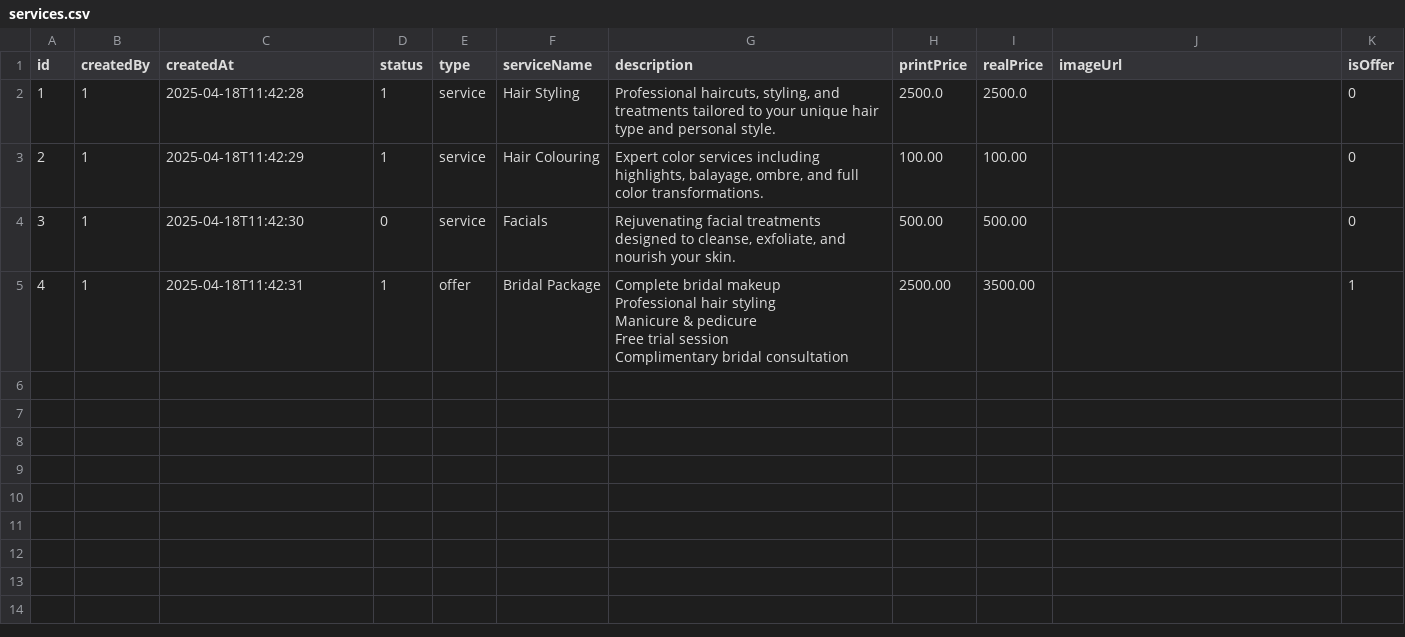
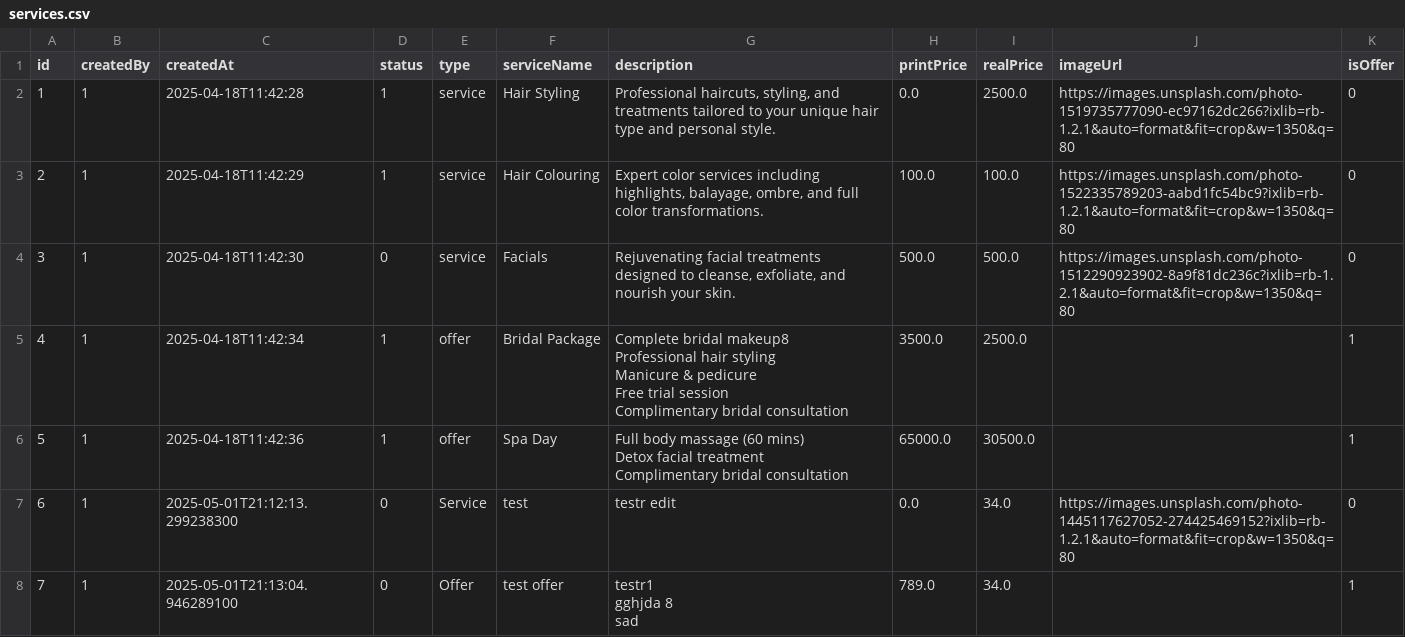
Before and after one commit to IT24100479/PrettyTouch, a CSV file: dataFile/services.csv, drawn as a sheet; ↵ is a line break in a cell; the diff names each change by its address in the sheet, - before the commit and + after, or states it on an @@ line.

Commit message:
Update services csv file

```diff
--- a/dataFile/services.csv
+++ b/dataFile/services.csv
-H2 (printPrice): 2500.0
+H2 (printPrice): 0.0
-J2 (imageUrl): (empty)
+J2 (imageUrl): https://images.unsplash.com/photo-1519735777090-ec97162dc266?ixlib=rb-1.2.1&auto=format&fit=crop&w=1350&q=80
-H3 (printPrice): 100.00
+H3 (printPrice): 100.0
-I3 (realPrice): 100.00
+I3 (realPrice): 100.0
-J3 (imageUrl): (empty)
+J3 (imageUrl): https://images.unsplash.com/photo-1522335789203-aabd1fc54bc9?ixlib=rb-1.2.1&auto=format&fit=crop&w=1350&q=80
-H4 (printPrice): 500.00
+H4 (printPrice): 500.0
-I4 (realPrice): 500.00
+I4 (realPrice): 500.0
-J4 (imageUrl): (empty)
+J4 (imageUrl): https://images.unsplash.com/photo-1512290923902-8a9f81dc236c?ixlib=rb-1.2.1&auto=format&fit=crop&w=1350&q=80
-C5 (createdAt): 2025-04-18T11:42:31
+C5 (createdAt): 2025-04-18T11:42:34
-G5 (description): Complete bridal makeup ↵ Professional hair…
+G5 (description): Complete bridal makeup8 ↵ Professional hair…
-H5 (printPrice): 2500.00
+H5 (printPrice): 3500.0
-I5 (realPrice): 3500.00
+I5 (realPrice): 2500.0
+row 6: 5 | 1 | 2025-04-18T11:42:36 | 1 | offer | Spa Day | Full body massage (60 mins) ↵ Detox facial treatment ↵ Complimentary bridal consultation | 65000.0 | 30500.0 |  | 1
+row 7: 6 | 1 | 2025-05-01T21:12:13.299238300 | 0 | Service | test | testr edit | 0.0 | 34.0 | https://images.unsplash.com/photo-1445117627052-274425469152?ixlib=rb-1.2.1&auto=format&fit=crop&w=1350&q=80 | 0
+row 8: 7 | 1 | 2025-05-01T21:13:04.946289100 | 0 | Offer | test offer | testr1 ↵ gghjda 8 ↵ sad | 789.0 | 34.0 |  | 1
```
